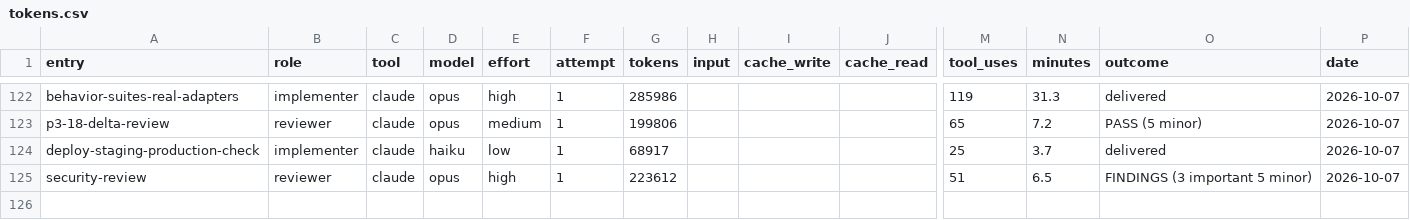
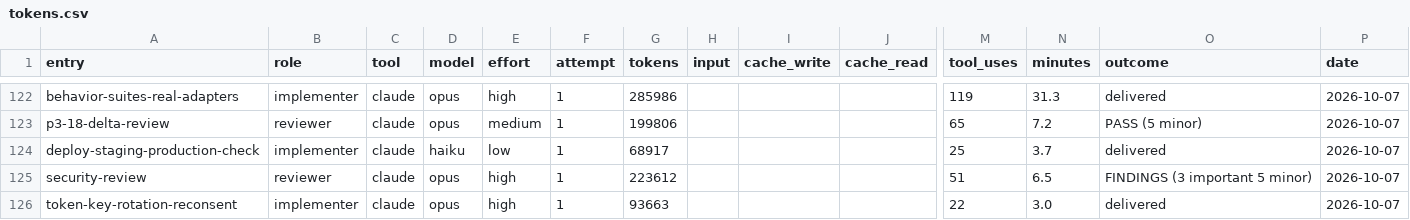
Before and after one commit to deluispablo/bower, a CSV file: harness/tokens.csv, drawn as a sheet; only a part is shown, gaps mark what is left out; rows hold the shown columns only; the diff names each change by its address in the sheet, - before the commit and + after, or states it on an @@ line.

```diff
--- a/harness/tokens.csv
+++ b/harness/tokens.csv
+row 126: token-key-rotation-reconsent | implementer | claude | opus | high | 1 | 93663 |  |  |  | 22 | 3.0 | delivered | 2026-10-07
```
